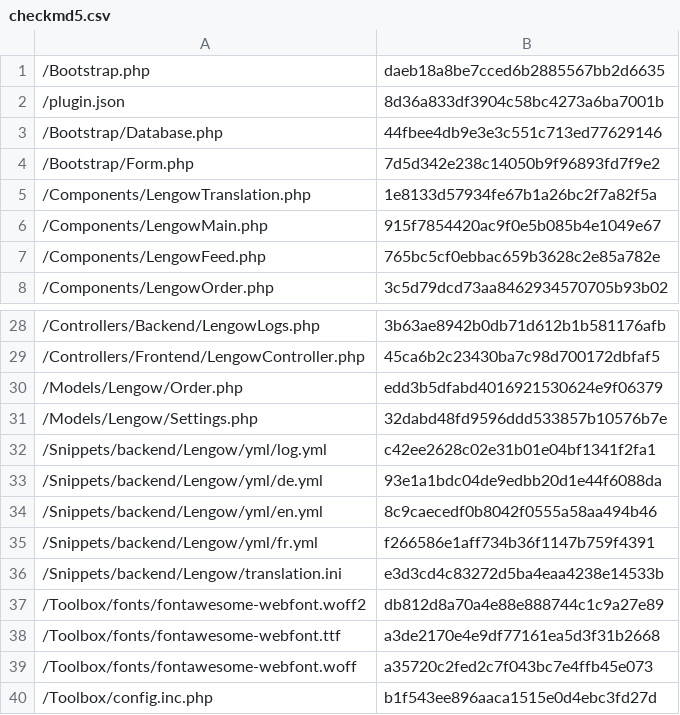
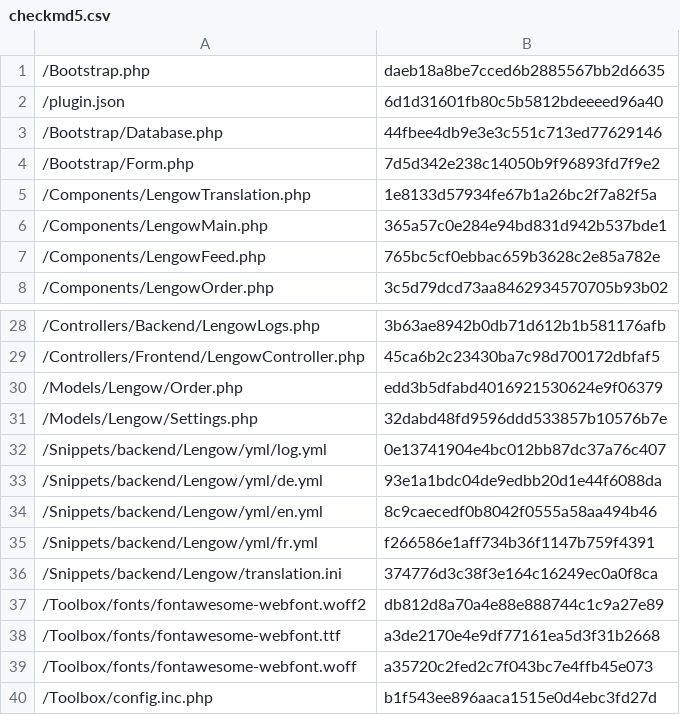
Before and after one commit to lengow/plugin-shopware, a CSV file: Toolbox/checkmd5.csv, drawn as a sheet; only a part is shown, gaps mark what is left out.

Commit message:
Replace <br/> by space in cleanHtml() function and add Lengow error in log translation

```diff
--- a/Toolbox/checkmd5.csv
+++ b/Toolbox/checkmd5.csv
@@ -1,3 +1,3 @@
 /Bootstrap.php|daeb18a8be7cced6b2885567bb2d6635
-/plugin.json|8d36a833df3904c58bc4273a6ba7001b
+/plugin.json|6d1d31601fb80c5b5812bdeeeed96a40
 /Bootstrap/Database.php|44fbee4db9e3e3c551c713ed77629146
@@ -5,3 +5,3 @@
 /Components/LengowTranslation.php|1e8133d57934fe67b1a26bc2f7a82f5a
-/Components/LengowMain.php|915f7854420ac9f0e5b085b4e1049e67
+/Components/LengowMain.php|365a57c0e284e94bd831d942b537bde1
 /Components/LengowFeed.php|765bc5cf0ebbac659b3628c2e85a782e
@@ -31,3 +31,3 @@
 /Models/Lengow/Settings.php|32dabd48fd9596ddd533857b10576b7e
-/Snippets/backend/Lengow/yml/log.yml|c42ee2628c02e31b01e04bf1341f2fa1
+/Snippets/backend/Lengow/yml/log.yml|0e13741904e4bc012bb87dc37a76c407
 /Snippets/backend/Lengow/yml/de.yml|93e1a1bdc04de9edbb20d1e44f6088da
@@ -35,3 +35,3 @@
 /Snippets/backend/Lengow/yml/fr.yml|f266586e1aff734b36f1147b759f4391
-/Snippets/backend/Lengow/translation.ini|e3d3cd4c83272d5ba4eaa4238e14533b
+/Snippets/backend/Lengow/translation.ini|374776d3c38f3e164c16249ec0a0f8ca
 /Toolbox/fonts/fontawesome-webfont.woff2|db812d8a70a4e88e888744c1c9a27e89
```
Also changed, not shown: 5 other files.
